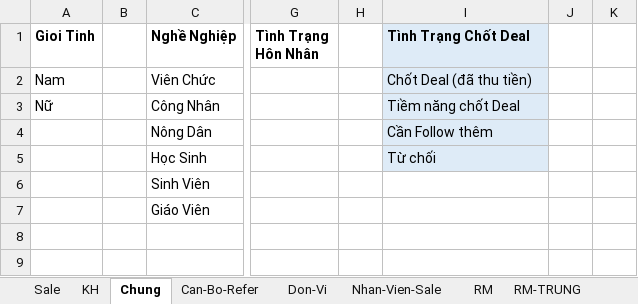
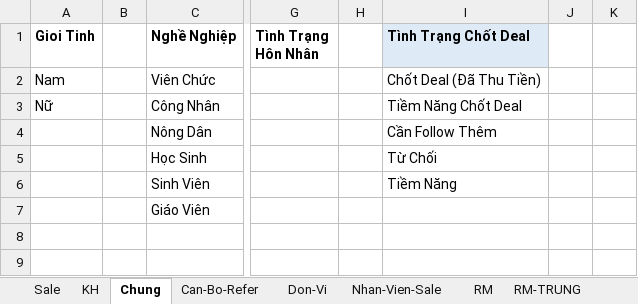
Before and after one commit to namkyodai/Lectures, an Excel workbook: 2023-NHA-TRANG-Data-Analytics-for-Managers/Bao-Hiem/raw/2-RM-Trung.xlsx, sheet Chung, drawn as a sheet; only a part is shown, gaps mark what is left out; values as stored, in another font and other column widths than the file's, no borders; the diff names each change by its address in the sheet, - before the commit and + after, or states it on an @@ line.

```diff
--- a/2023-NHA-TRANG-Data-Analytics-for-Managers/Bao-Hiem/raw/2-RM-Trung.xlsx (sheet Chung)
+++ b/2023-NHA-TRANG-Data-Analytics-for-Managers/Bao-Hiem/raw/2-RM-Trung.xlsx (sheet Chung)
-I2 (Tình Trạng Chốt Deal): Chốt Deal (đã thu tiền)
+I2 (Tình Trạng Chốt Deal): Chốt Deal (Đã Thu Tiền)
-I2:I5 fill: #DEEBF7
+I2:I5 fill: none
-I3 (Tình Trạng Chốt Deal): Tiềm năng chốt Deal
+I3 (Tình Trạng Chốt Deal): Tiềm Năng Chốt Deal
-I4 (Tình Trạng Chốt Deal): Cần Follow thêm
+I4 (Tình Trạng Chốt Deal): Cần Follow Thêm
-I5 (Tình Trạng Chốt Deal): Từ chối
+I5 (Tình Trạng Chốt Deal): Từ Chối
-I6 (Tình Trạng Chốt Deal): (empty)
+I6 (Tình Trạng Chốt Deal): Tiềm Năng
```
Also changed, not shown: sheet RM-TRUNG, sheet Sale, 2023-NHA-TRANG-Data-Analytics-for-Managers/Bao-Hiem/raw/1-RM-Ha.xlsx, 2023-NHA-TRANG-Data-Analytics-for-Managers/Bao-Hiem/raw/3-RM-Thinh.xlsx, 7 other files.
